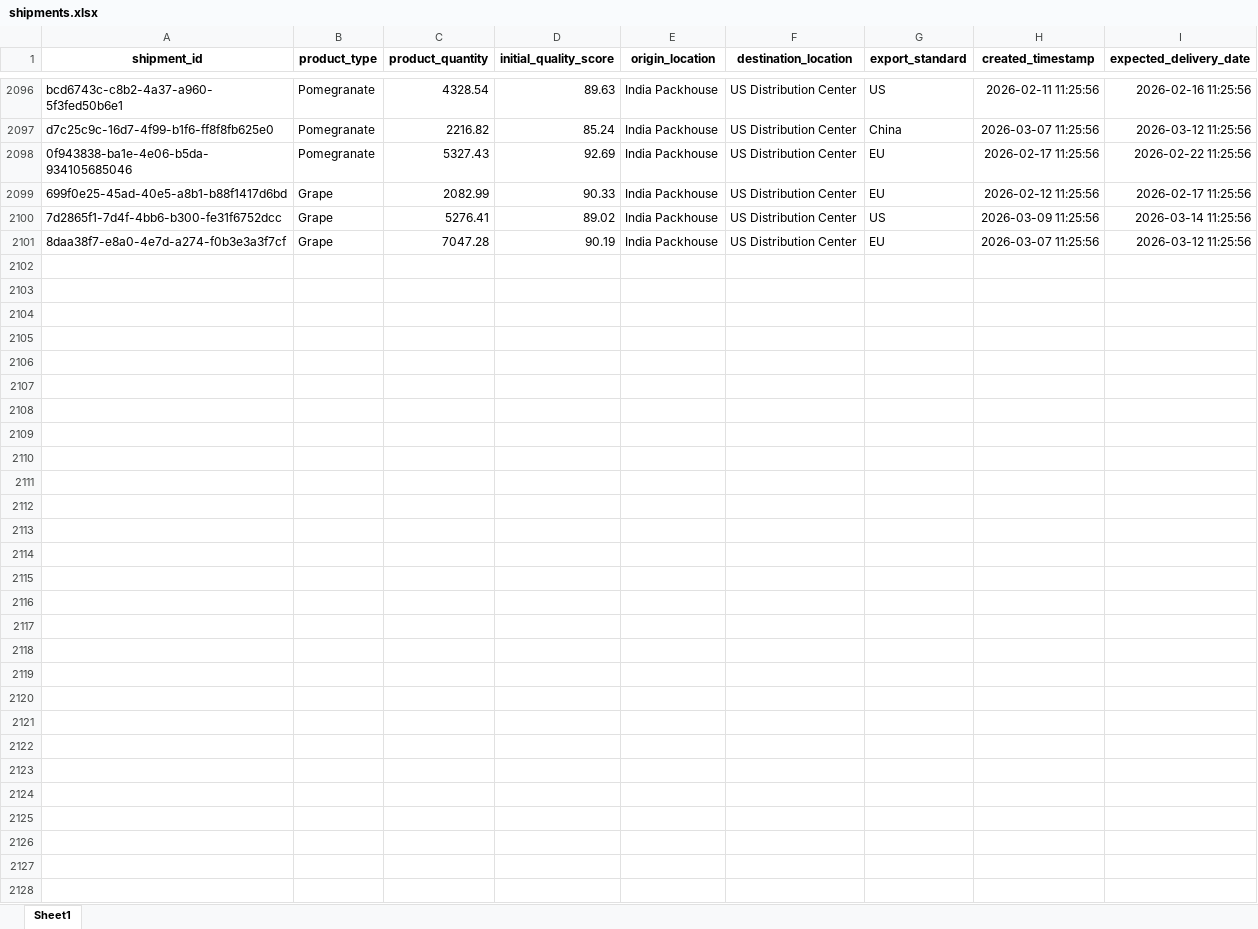
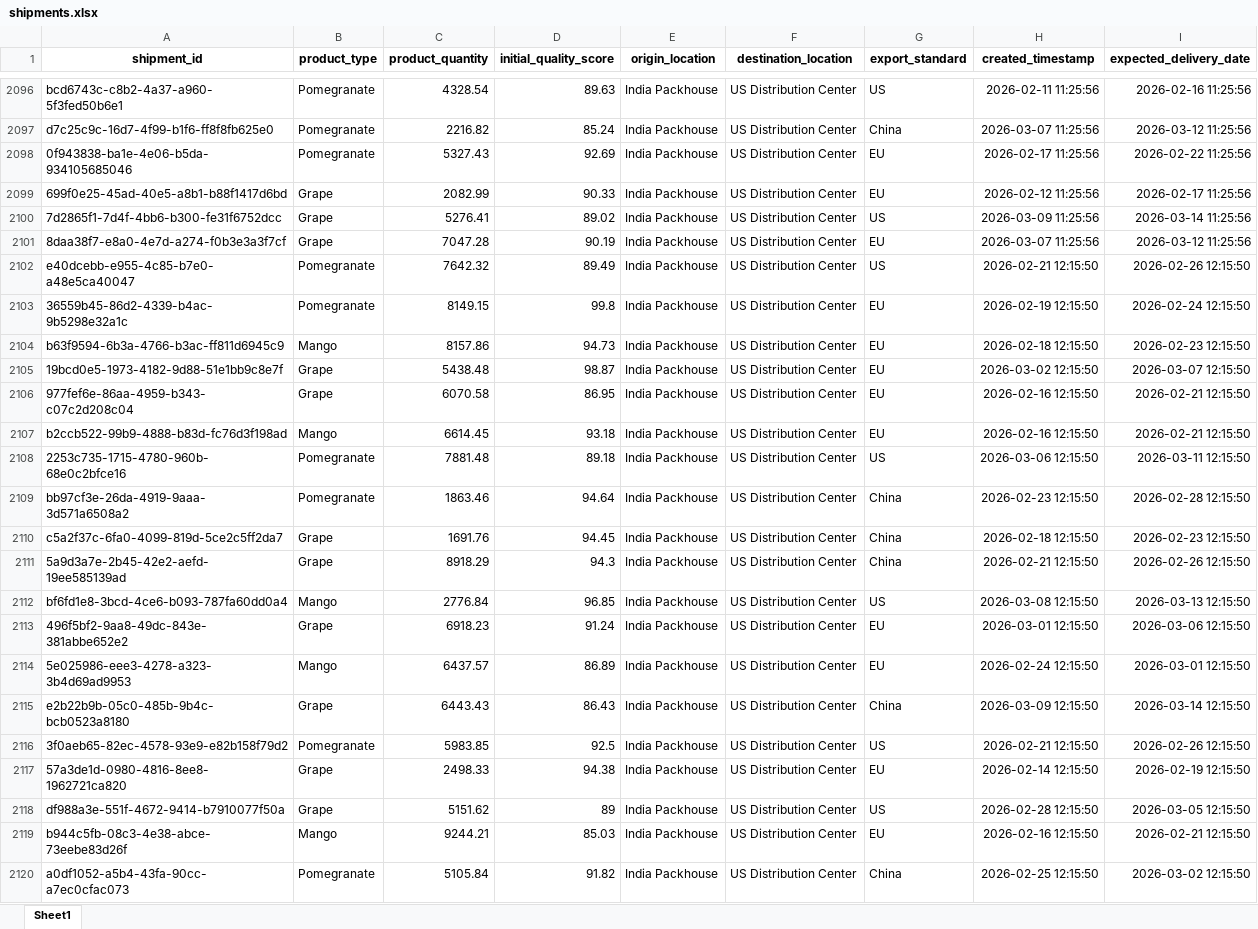
Before and after one commit to KavyaKunchaparthi/cold-chain-data-generator, an Excel workbook: shipments.xlsx, sheet Sheet1, drawn as a sheet; only a part is shown, gaps mark what is left out; values as stored, in another font and other column widths than the file's, no borders; the diff covers the shown part only; the diff names each change by its address in the sheet, - before the commit and + after, or states it on an @@ line.

```diff
--- a/shipments.xlsx (sheet Sheet1)
+++ b/shipments.xlsx (sheet Sheet1)
+row 2102: e40dcebb-e955-4c85-b7e0-a48e5ca40047 | Pomegranate | 7642.32 | 89.49 | India Packhouse | US Distribution Center | US | 2026-02-21 12:15:50 | 2026-02-26 12:15:50
+row 2103: 36559b45-86d2-4339-b4ac-9b5298e32a1c | Pomegranate | 8149.15 | 99.8 | India Packhouse | US Distribution Center | EU | 2026-02-19 12:15:50 | 2026-02-24 12:15:50
+row 2104: b63f9594-6b3a-4766-b3ac-ff811d6945c9 | Mango | 8157.86 | 94.73 | India Packhouse | US Distribution Center | EU | 2026-02-18 12:15:50 | 2026-02-23 12:15:50
+row 2105: 19bcd0e5-1973-4182-9d88-51e1bb9c8e7f | Grape | 5438.48 | 98.87 | India Packhouse | US Distribution Center | EU | 2026-03-02 12:15:50 | 2026-03-07 12:15:50
+row 2106: 977fef6e-86aa-4959-b343-c07c2d208c04 | Grape | 6070.58 | 86.95 | India Packhouse | US Distribution Center | EU | 2026-02-16 12:15:50 | 2026-02-21 12:15:50
+row 2107: b2ccb522-99b9-4888-b83d-fc76d3f198ad | Mango | 6614.45 | 93.18 | India Packhouse | US Distribution Center | EU | 2026-02-16 12:15:50 | 2026-02-21 12:15:50
+row 2108: 2253c735-1715-4780-960b-68e0c2bfce16 | Pomegranate | 7881.48 | 89.18 | India Packhouse | US Distribution Center | US | 2026-03-06 12:15:50 | 2026-03-11 12:15:50
+row 2109: bb97cf3e-26da-4919-9aaa-3d571a6508a2 | Pomegranate | 1863.46 | 94.64 | India Packhouse | US Distribution Center | China | 2026-02-23 12:15:50 | 2026-02-28 12:15:50
+row 2110: c5a2f37c-6fa0-4099-819d-5ce2c5ff2da7 | Grape | 1691.76 | 94.45 | India Packhouse | US Distribution Center | China | 2026-02-18 12:15:50 | 2026-02-23 12:15:50
+row 2111: 5a9d3a7e-2b45-42e2-aefd-19ee585139ad | Grape | 8918.29 | 94.3 | India Packhouse | US Distribution Center | China | 2026-02-21 12:15:50 | 2026-02-26 12:15:50
+row 2112: bf6fd1e8-3bcd-4ce6-b093-787fa60dd0a4 | Mango | 2776.84 | 96.85 | India Packhouse | US Distribution Center | US | 2026-03-08 12:15:50 | 2026-03-13 12:15:50
+row 2113: 496f5bf2-9aa8-49dc-843e-381abbe652e2 | Grape | 6918.23 | 91.24 | India Packhouse | US Distribution Center | EU | 2026-03-01 12:15:50 | 2026-03-06 12:15:50
+row 2114: 5e025986-eee3-4278-a323-3b4d69ad9953 | Mango | 6437.57 | 86.89 | India Packhouse | US Distribution Center | EU | 2026-02-24 12:15:50 | 2026-03-01 12:15:50
+row 2115: e2b22b9b-05c0-485b-9b4c-bcb0523a8180 | Grape | 6443.43 | 86.43 | India Packhouse | US Distribution Center | China | 2026-03-09 12:15:50 | 2026-03-14 12:15:50
+row 2116: 3f0aeb65-82ec-4578-93e9-e82b158f79d2 | Pomegranate | 5983.85 | 92.5 | India Packhouse | US Distribution Center | US | 2026-02-21 12:15:50 | 2026-02-26 12:15:50
+row 2117: 57a3de1d-0980-4816-8ee8-1962721ca820 | Grape | 2498.33 | 94.38 | India Packhouse | US Distribution Center | EU | 2026-02-14 12:15:50 | 2026-02-19 12:15:50
+row 2118: df988a3e-551f-4672-9414-b7910077f50a | Grape | 5151.62 | 89 | India Packhouse | US Distribution Center | US | 2026-02-28 12:15:50 | 2026-03-05 12:15:50
+row 2119: b944c5fb-08c3-4e38-abce-73eebe83d26f | Mango | 9244.21 | 85.03 | India Packhouse | US Distribution Center | EU | 2026-02-16 12:15:50 | 2026-02-21 12:15:50
+row 2120: a0df1052-a5b4-43fa-90cc-a7ec0cfac073 | Pomegranate | 5105.84 | 91.82 | India Packhouse | US Distribution Center | China | 2026-02-25 12:15:50 | 2026-03-02 12:15:50
```
Also changed, not shown: 31 added rows elsewhere in this sheet, Agent2_Quality_Risk_Report.xlsx, Agent3_Root_Cause_Report.xlsx, 6 other files.
